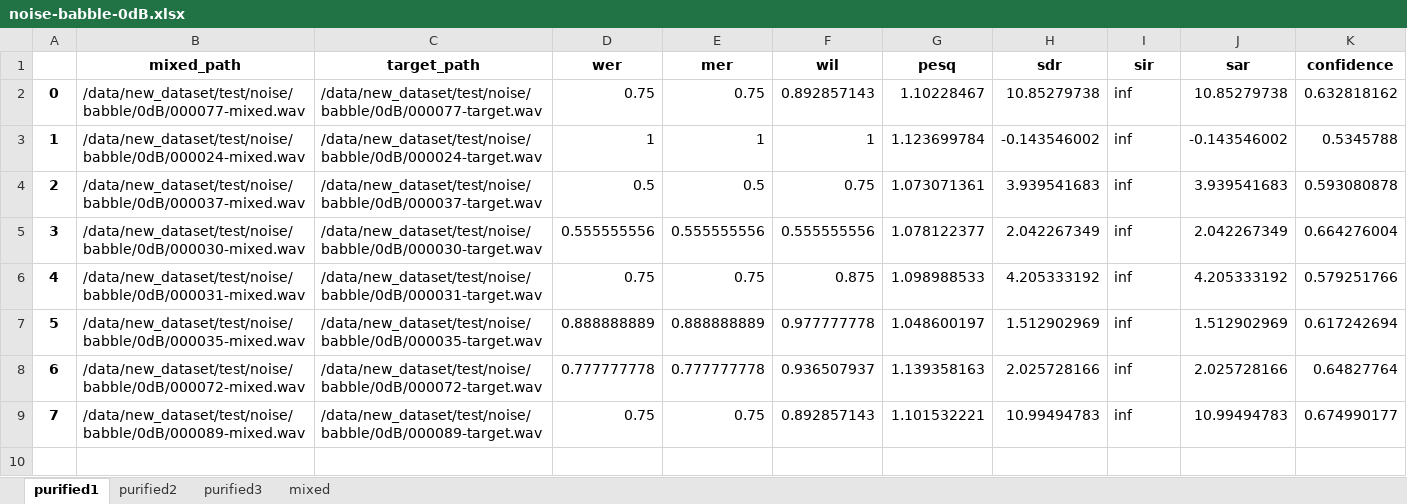
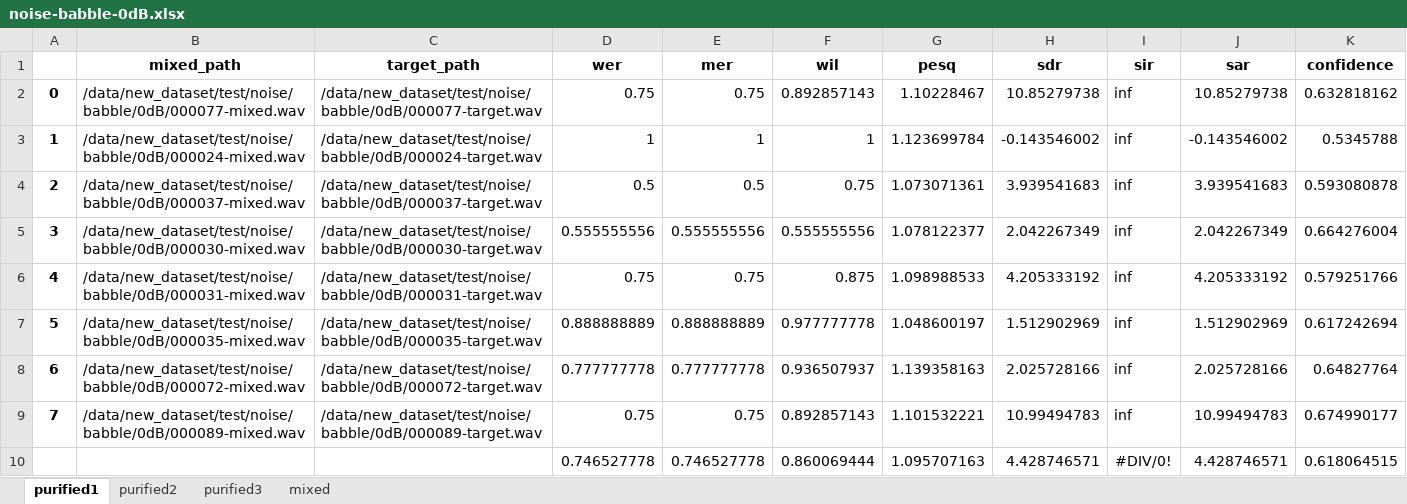
Before and after one commit to hanqingguo/infocom2021, an Excel workbook: noise-babble-0dB.xlsx, sheet purified1, drawn as a sheet; values as stored, in another font and other column widths than the file's, no borders; the diff names each change by its address in the sheet, - before the commit and + after, or states it on an @@ line.

```diff
--- a/noise-babble-0dB.xlsx (sheet purified1)
+++ b/noise-babble-0dB.xlsx (sheet purified1)
+row 10:  |  |  | 0.746527778 | 0.746527778 | 0.860069444 | 1.095707163 | 4.428746571 | #DIV/0! | 4.428746571 | 0.618064515
```
Also changed, not shown: joint-0dB.xlsx, joint-20dB.xlsx.
